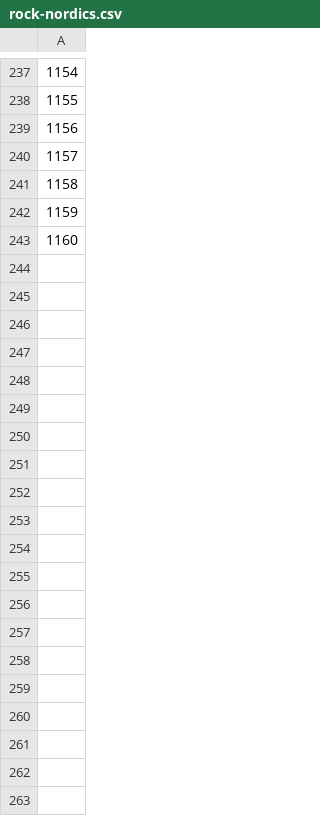
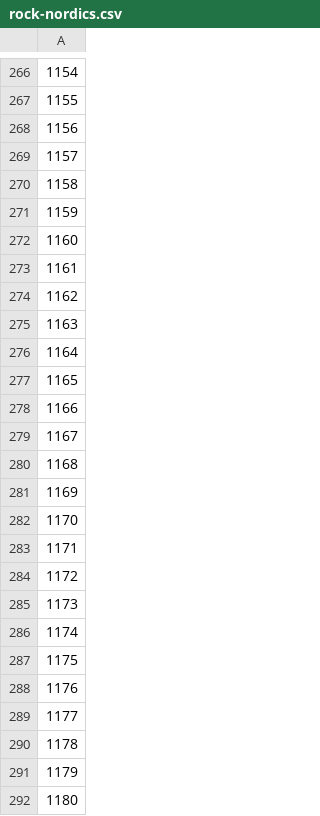
Before and after one commit to ShafiLP/Hitmaster, a CSV file: app/src/main/resources/csv/rock-nordics.csv, drawn as a sheet; only a part is shown, gaps mark what is left out; the diff covers the shown part only; the diff names each change by its address in the sheet, - before the commit and + after, or states it on an @@ line.

Commit message:
Complete Nordics Rock
- Completed "Nordics Rock" set.
- Added about 40 new songs to database.

```diff
--- a/app/src/main/resources/csv/rock-nordics.csv
+++ b/app/src/main/resources/csv/rock-nordics.csv
+row 273: 1161
+row 274: 1162
+row 275: 1163
+row 276: 1164
+row 277: 1165
+row 278: 1166
+row 279: 1167
+row 280: 1168
+row 281: 1169
+row 282: 1170
+row 283: 1171
+row 284: 1172
+row 285: 1173
+row 286: 1174
+row 287: 1175
+row 288: 1176
+row 289: 1177
+row 290: 1178
+row 291: 1179
+row 292: 1180
```
Also changed, not shown: 45 added rows and 1 moved row elsewhere in this file, 1 other file.
